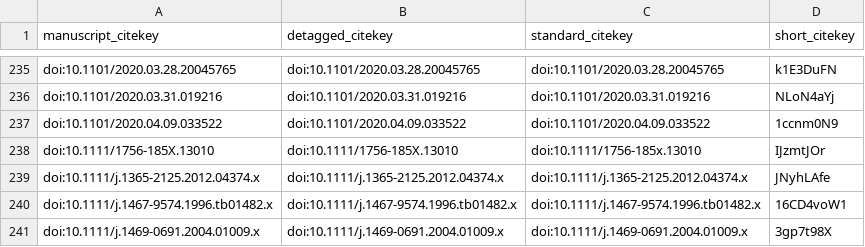
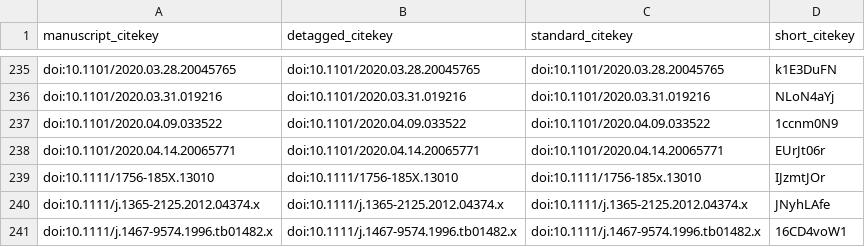
Before and after one commit to greenelab/covid19-review, a TSV file: citations.tsv, drawn as a sheet; only a part is shown, gaps mark what is left out; the shorter side is filled out with more unchanged rows.

```diff
--- a/citations.tsv
+++ b/citations.tsv
@@ -237,2 +237,3 @@ doi:10.1101/2020.03.31.019216	doi:10.1101/2020.03.31.019216	doi:10.1101/2020.03.
 doi:10.1101/2020.04.09.033522	doi:10.1101/2020.04.09.033522	doi:10.1101/2020.04.09.033522	1ccnm0N9
+doi:10.1101/2020.04.14.20065771	doi:10.1101/2020.04.14.20065771	doi:10.1101/2020.04.14.20065771	EUrJt06r
 doi:10.1111/1756-185X.13010	doi:10.1111/1756-185X.13010	doi:10.1111/1756-185x.13010	IJzmtJOr
```
Also changed, not shown: sources_cross_reference.tsv, 5 other files.
